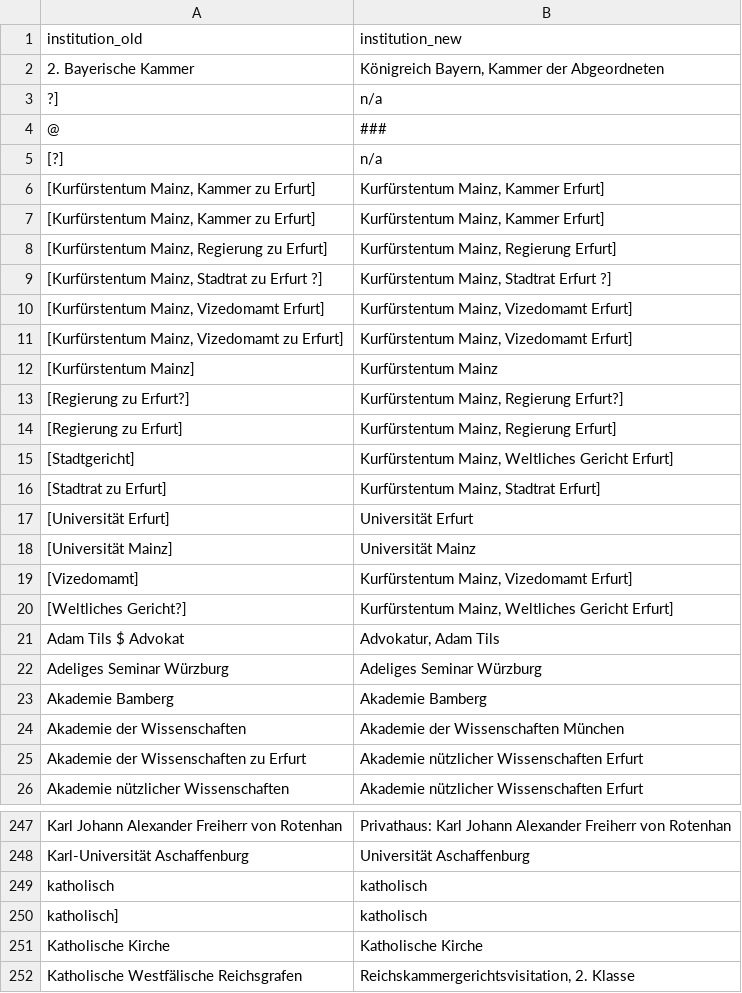
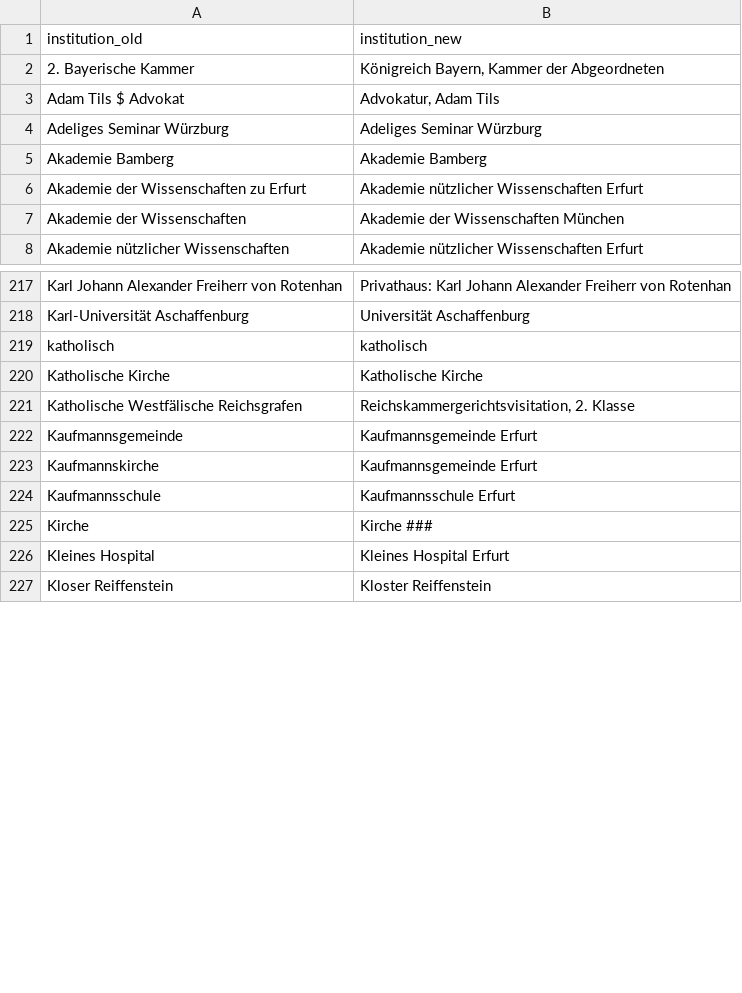
Before and after one commit to ieg-dhr/DigiKAR, a CSV file: OntologyFiles/institution_ontology.csv, drawn as a sheet; only a part is shown, gaps mark what is left out; the shorter side is filled out with more unchanged rows; the diff covers the shown part only.

```diff
--- a/OntologyFiles/institution_ontology.csv
+++ b/OntologyFiles/institution_ontology.csv
@@ -2,19 +2 @@ institution_old,institution_new
 "2. Bayerische Kammer","Königreich Bayern, Kammer der Abgeordneten"
-"?]","n/a"
-@,###
-[?],"n/a"
-"[Kurfürstentum Mainz, Kammer zu Erfurt]","Kurfürstentum Mainz, Kammer Erfurt]"
-"[Kurfürstentum Mainz, Kammer zu Erfurt]","Kurfürstentum Mainz, Kammer Erfurt]"
-"[Kurfürstentum Mainz, Regierung zu Erfurt]","Kurfürstentum Mainz, Regierung Erfurt]"
-"[Kurfürstentum Mainz, Stadtrat zu Erfurt ?]","Kurfürstentum Mainz, Stadtrat Erfurt ?]"
-"[Kurfürstentum Mainz, Vizedomamt Erfurt]","Kurfürstentum Mainz, Vizedomamt Erfurt]"
-"[Kurfürstentum Mainz, Vizedomamt zu Erfurt]","Kurfürstentum Mainz, Vizedomamt Erfurt]"
-"[Kurfürstentum Mainz]","Kurfürstentum Mainz"
-[Regierung zu Erfurt?],"Kurfürstentum Mainz, Regierung Erfurt?]"
-[Regierung zu Erfurt],"Kurfürstentum Mainz, Regierung Erfurt]"
-[Stadtgericht],"Kurfürstentum Mainz, Weltliches Gericht Erfurt]"
-[Stadtrat zu Erfurt],"Kurfürstentum Mainz, Stadtrat Erfurt]"
-[Universität Erfurt],"Universität Erfurt"
-[Universität Mainz],"Universität Mainz"
-[Vizedomamt],"Kurfürstentum Mainz, Vizedomamt Erfurt]"
-[Weltliches Gericht?],"Kurfürstentum Mainz, Weltliches Gericht Erfurt]"
@@ -23,0 +6 @@ Akademie Bamberg,"Akademie Bamberg"
+"Akademie der Wissenschaften zu Erfurt","Akademie nützlicher Wissenschaften Erfurt"
@@ -25 +7,0 @@ Akademie der Wissenschaften,"Akademie der Wissenschaften München"
-Akademie der Wissenschaften zu Erfurt,"Akademie nützlicher Wissenschaften Erfurt"
@@ -250 +219,0 @@ katholisch,"katholisch"
-katholisch],"katholisch"
```
Also changed, not shown: 24 added rows, 20 removed rows, 25 moved rows and 8 edited cells elsewhere in this file.
